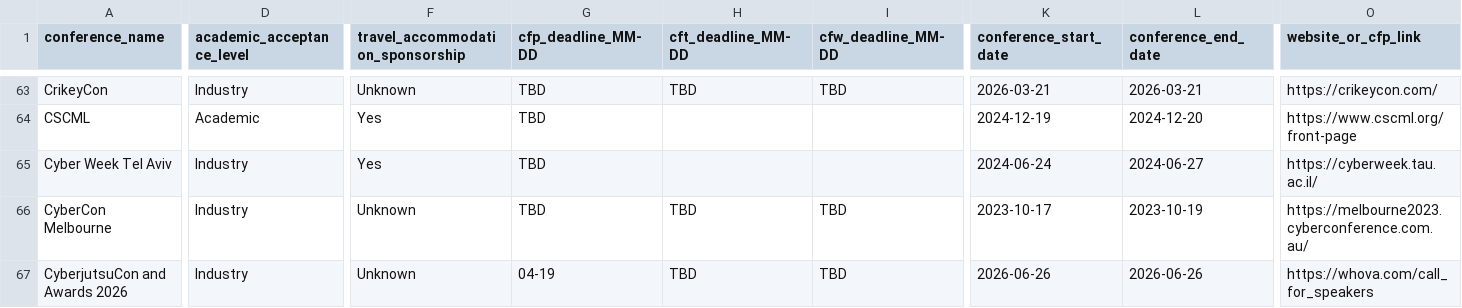
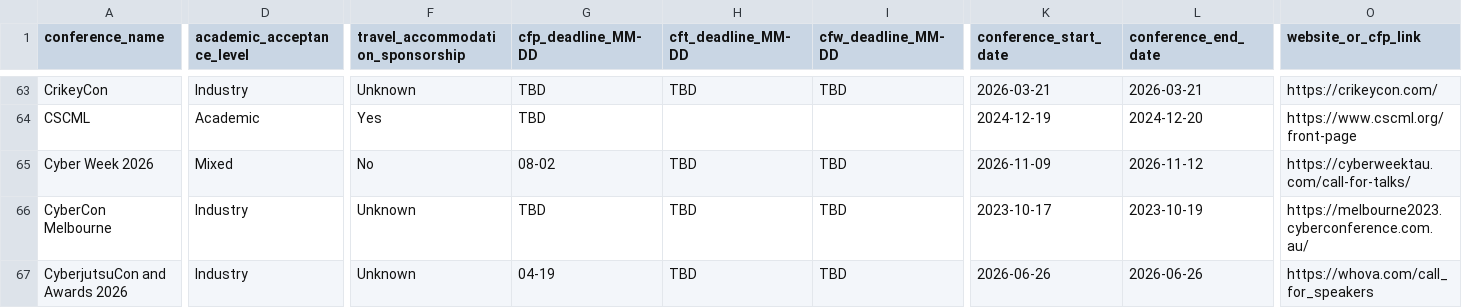
Before and after one commit to JavanXD/ConferenceTracker, a CSV file: data/conferences.csv, drawn as a sheet; only a part is shown, gaps mark what is left out; the diff covers the shown part only; the diff names each change by its address in the sheet, - before the commit and + after, or states it on an @@ line.

Commit message:
Update Cyber Week and OWASP Italy Day; add SLEUTHCON.
Refresh 2026 dates and official links for Cyber Week and OWASP Italy Day,
and add SLEUTHCON with hybrid Arlington event details.

```diff
--- a/data/conferences.csv
+++ b/data/conferences.csv
-A65 (conference_name): Cyber Week Tel Aviv
+A65 (conference_name): Cyber Week 2026
-D65 (academic_acceptance_level): Industry
+D65 (academic_acceptance_level): Mixed
-F65 (travel_accommodation_sponsorship): Yes
+F65 (travel_accommodation_sponsorship): No
-G65 (cfp_deadline_MM-DD): TBD
+G65 (cfp_deadline_MM-DD): 08-02
-H65 (cft_deadline_MM-DD): (empty)
+H65 (cft_deadline_MM-DD): TBD
-I65 (cfw_deadline_MM-DD): (empty)
+I65 (cfw_deadline_MM-DD): TBD
-K65 (conference_start_date): 2024-06-24
+K65 (conference_start_date): 2026-11-09
-L65 (conference_end_date): 2024-06-27
+L65 (conference_end_date): 2026-11-12
-O65 (website_or_cfp_link): https://cyberweek.tau.ac.il/
+O65 (website_or_cfp_link): https://cyberweektau.com/call-for-talks/
```
Also changed, not shown: 1 added row and 9 edited cells elsewhere in this file.
